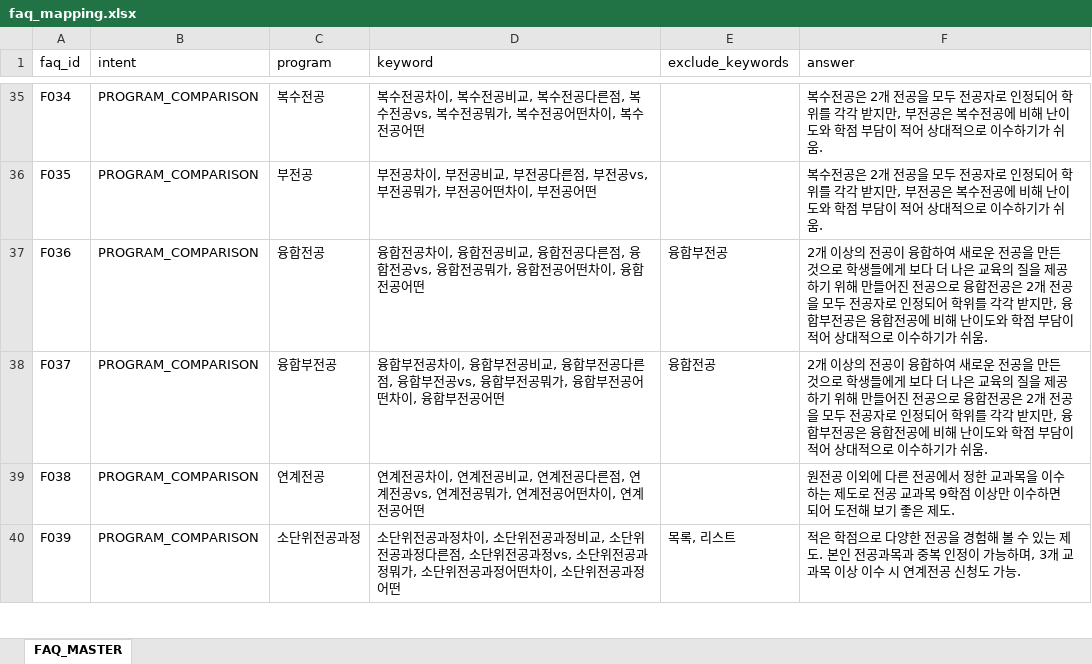
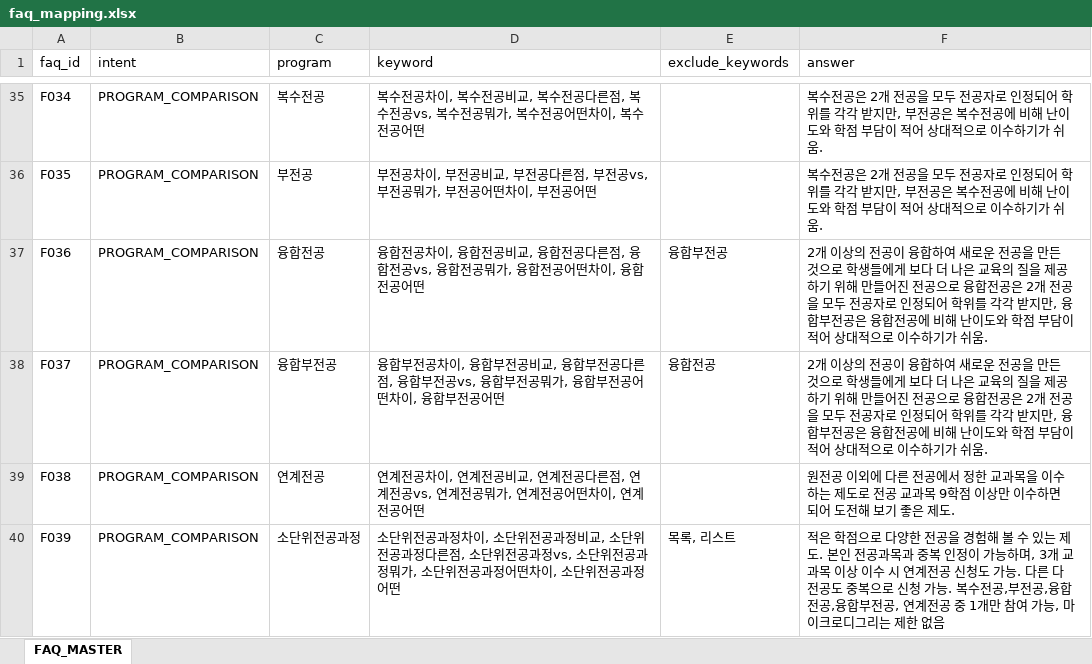
Before and after one commit to hknu-academic/gemini-chat-app, an Excel workbook: data/faq_mapping.xlsx, sheet FAQ_MASTER, drawn as a sheet; only a part is shown, gaps mark what is left out; values as stored, in another font and other column widths than the file's, no borders; the diff covers the shown part only; the diff names each change by its address in the sheet, - before the commit and + after, or states it on an @@ line.

```diff
--- a/data/faq_mapping.xlsx (sheet FAQ_MASTER)
+++ b/data/faq_mapping.xlsx (sheet FAQ_MASTER)
-F40 (answer): …가능.
+F40 (answer): …가능. 다른 다전공도 중복으로 신청 가능. 복수전공,부전공,융합전공,융합부전공, 연계전공 중 1개만 참여 가능, 마이크로디그리는 제한 없음
```
Also changed, not shown: 2 added rows and 3 edited cells elsewhere in this sheet, data/graduation_requirements.xlsx.
